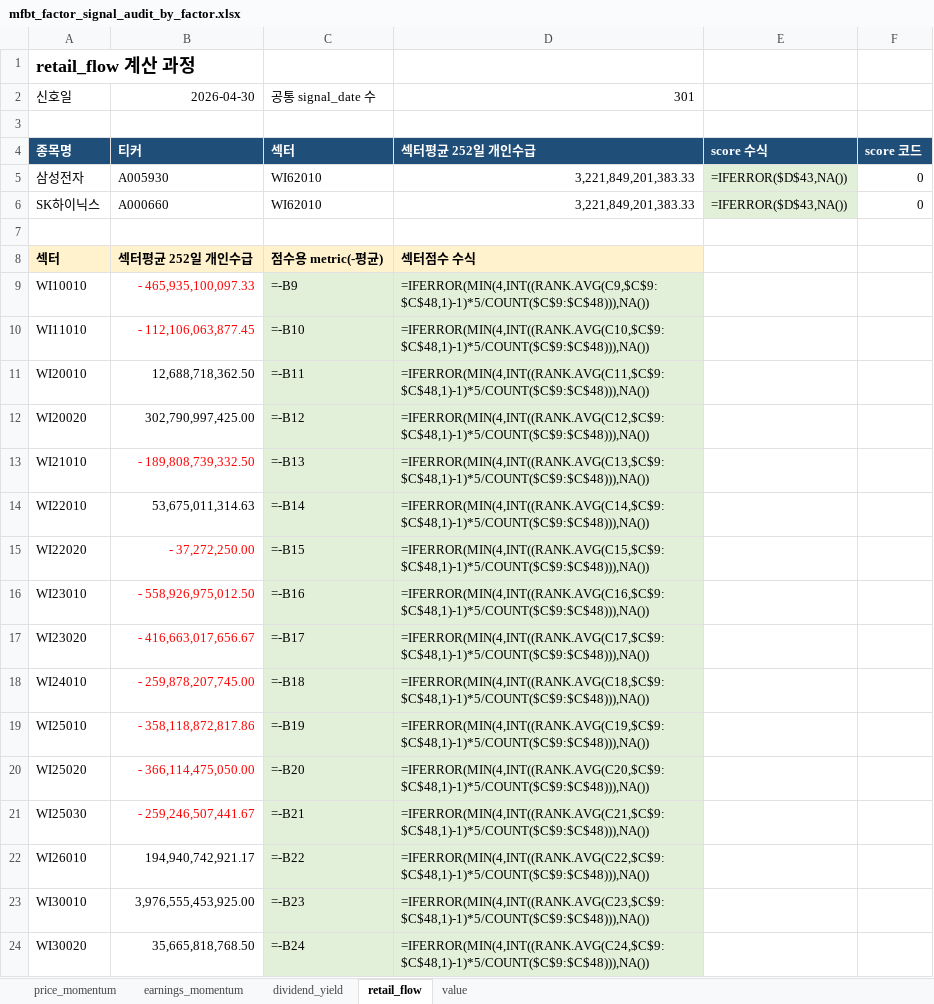
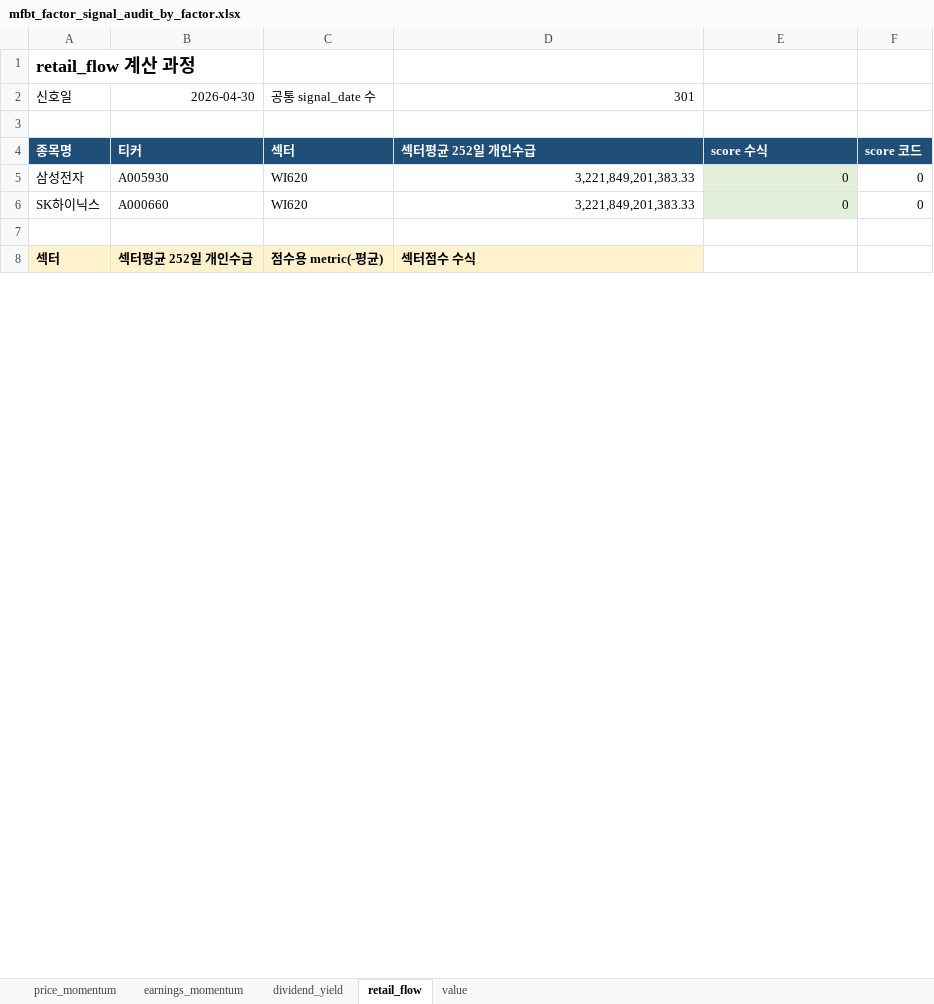
Before and after one commit to bokyoung96/shquants, an Excel workbook: reports/mfbt_factor_signal_audit_by_factor.xlsx, sheet retail_flow, drawn as a sheet; only a part is shown; values as stored, in another font and other column widths than the file's, no borders; formulas without a stored value are shown as written; removed rows and columns are numbered as before the commit, all else as after; the diff covers the shown part only; the diff names each change by its address in the sheet, - before the commit and + after, or states it on an @@ line.

```diff
--- a/reports/mfbt_factor_signal_audit_by_factor.xlsx (sheet retail_flow)
+++ b/reports/mfbt_factor_signal_audit_by_factor.xlsx (sheet retail_flow)
-C5:C6: WI62010
+C5:C6: WI620
-E5:E6: =IFERROR($D$43,NA())
+E5:E6: 0
-row 9: WI10010 | - 465,935,100,097.33 | =-B9 | =IFERROR(MIN(4,INT((RANK.AVG(C9,$C$9:$C$48,1)-1)*5/COUNT($C$9:$C$48))),NA())
-row 10: WI11010 | - 112,106,063,877.45 | =-B10 | =IFERROR(MIN(4,INT((RANK.AVG(C10,$C$9:$C$48,1)-1)*5/COUNT($C$9:$C$48))),NA())
-row 11: WI20010 | 12,688,718,362.50 | =-B11 | =IFERROR(MIN(4,INT((RANK.AVG(C11,$C$9:$C$48,1)-1)*5/COUNT($C$9:$C$48))),NA())
-row 12: WI20020 | 302,790,997,425.00 | =-B12 | =IFERROR(MIN(4,INT((RANK.AVG(C12,$C$9:$C$48,1)-1)*5/COUNT($C$9:$C$48))),NA())
-row 13: WI21010 | - 189,808,739,332.50 | =-B13 | =IFERROR(MIN(4,INT((RANK.AVG(C13,$C$9:$C$48,1)-1)*5/COUNT($C$9:$C$48))),NA())
-row 14: WI22010 | 53,675,011,314.63 | =-B14 | =IFERROR(MIN(4,INT((RANK.AVG(C14,$C$9:$C$48,1)-1)*5/COUNT($C$9:$C$48))),NA())
-row 15: WI22020 | - 37,272,250.00 | =-B15 | =IFERROR(MIN(4,INT((RANK.AVG(C15,$C$9:$C$48,1)-1)*5/COUNT($C$9:$C$48))),NA())
-row 16: WI23010 | - 558,926,975,012.50 | =-B16 | =IFERROR(MIN(4,INT((RANK.AVG(C16,$C$9:$C$48,1)-1)*5/COUNT($C$9:$C$48))),NA())
-row 17: WI23020 | - 416,663,017,656.67 | =-B17 | =IFERROR(MIN(4,INT((RANK.AVG(C17,$C$9:$C$48,1)-1)*5/COUNT($C$9:$C$48))),NA())
-row 18: WI24010 | - 259,878,207,745.00 | =-B18 | =IFERROR(MIN(4,INT((RANK.AVG(C18,$C$9:$C$48,1)-1)*5/COUNT($C$9:$C$48))),NA())
-row 19: WI25010 | - 358,118,872,817.86 | =-B19 | =IFERROR(MIN(4,INT((RANK.AVG(C19,$C$9:$C$48,1)-1)*5/COUNT($C$9:$C$48))),NA())
-row 20: WI25020 | - 366,114,475,050.00 | =-B20 | =IFERROR(MIN(4,INT((RANK.AVG(C20,$C$9:$C$48,1)-1)*5/COUNT($C$9:$C$48))),NA())
-row 21: WI25030 | - 259,246,507,441.67 | =-B21 | =IFERROR(MIN(4,INT((RANK.AVG(C21,$C$9:$C$48,1)-1)*5/COUNT($C$9:$C$48))),NA())
-row 22: WI26010 | 194,940,742,921.17 | =-B22 | =IFERROR(MIN(4,INT((RANK.AVG(C22,$C$9:$C$48,1)-1)*5/COUNT($C$9:$C$48))),NA())
-row 23: WI30010 | 3,976,555,453,925.00 | =-B23 | =IFERROR(MIN(4,INT((RANK.AVG(C23,$C$9:$C$48,1)-1)*5/COUNT($C$9:$C$48))),NA())
-row 24: WI30020 | 35,665,818,768.50 | =-B24 | =IFERROR(MIN(4,INT((RANK.AVG(C24,$C$9:$C$48,1)-1)*5/COUNT($C$9:$C$48))),NA())
```
Also changed, not shown: 26 added rows and 24 removed rows elsewhere in this sheet, sheet price_momentum, sheet dividend_yield, sheet earnings_momentum, sheet value, 10 other files.
